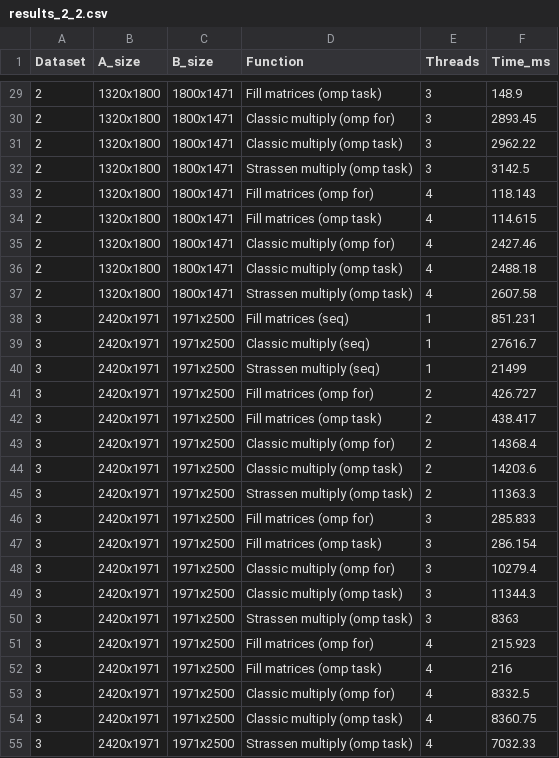
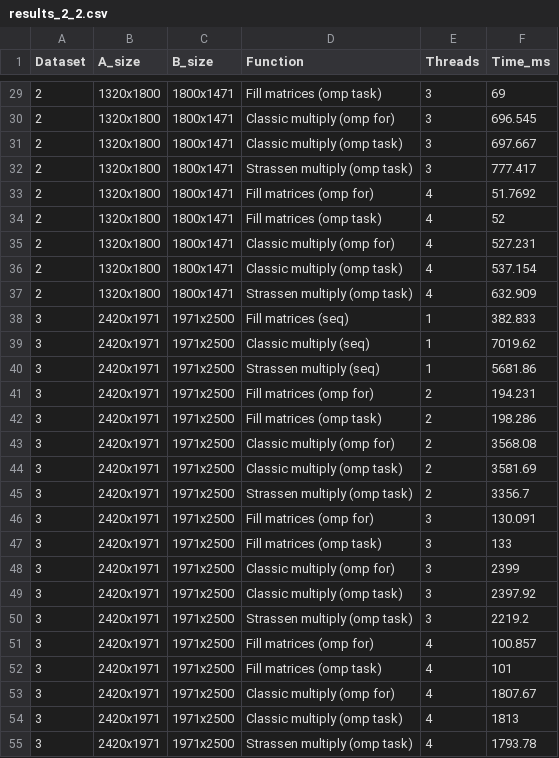
Before and after one commit to GOVNOCODERZ/Codespace, a CSV file: Files/3-rd course/5-th semester/Parallel computing/Laboratory work/Lab #2/Vlad/results_2_2.csv, drawn as a sheet; only a part is shown, gaps mark what is left out; the diff covers the shown part only.

```diff
--- a/Files/3-rd course/5-th semester/Parallel computing/Laboratory work/Lab #2/Vlad/results_2_2.csv
+++ b/Files/3-rd course/5-th semester/Parallel computing/Laboratory work/Lab #2/Vlad/results_2_2.csv
@@ -29,27 +29,27 @@ Dataset,A_size,B_size,Function,Threads,Time_ms
-2,1320x1800,1800x1471,"Fill matrices (omp task)",3,148.9
-2,1320x1800,1800x1471,"Classic multiply (omp for)",3,2893.45
-2,1320x1800,1800x1471,"Classic multiply (omp task)",3,2962.22
-2,1320x1800,1800x1471,"Strassen multiply (omp task)",3,3142.5
-2,1320x1800,1800x1471,"Fill matrices (omp for)",4,118.143
-2,1320x1800,1800x1471,"Fill matrices (omp task)",4,114.615
-2,1320x1800,1800x1471,"Classic multiply (omp for)",4,2427.46
-2,1320x1800,1800x1471,"Classic multiply (omp task)",4,2488.18
-2,1320x1800,1800x1471,"Strassen multiply (omp task)",4,2607.58
-3,2420x1971,1971x2500,"Fill matrices (seq)",1,851.231
-3,2420x1971,1971x2500,"Classic multiply (seq)",1,27616.7
-3,2420x1971,1971x2500,"Strassen multiply (seq)",1,21499
-3,2420x1971,1971x2500,"Fill matrices (omp for)",2,426.727
-3,2420x1971,1971x2500,"Fill matrices (omp task)",2,438.417
-3,2420x1971,1971x2500,"Classic multiply (omp for)",2,14368.4
-3,2420x1971,1971x2500,"Classic multiply (omp task)",2,14203.6
-3,2420x1971,1971x2500,"Strassen multiply (omp task)",2,11363.3
-3,2420x1971,1971x2500,"Fill matrices (omp for)",3,285.833
-3,2420x1971,1971x2500,"Fill matrices (omp task)",3,286.154
-3,2420x1971,1971x2500,"Classic multiply (omp for)",3,10279.4
-3,2420x1971,1971x2500,"Classic multiply (omp task)",3,11344.3
-3,2420x1971,1971x2500,"Strassen multiply (omp task)",3,8363
-3,2420x1971,1971x2500,"Fill matrices (omp for)",4,215.923
-3,2420x1971,1971x2500,"Fill matrices (omp task)",4,216
-3,2420x1971,1971x2500,"Classic multiply (omp for)",4,8332.5
-3,2420x1971,1971x2500,"Classic multiply (omp task)",4,8360.75
-3,2420x1971,1971x2500,"Strassen multiply (omp task)",4,7032.33
+2,1320x1800,1800x1471,"Fill matrices (omp task)",3,69
+2,1320x1800,1800x1471,"Classic multiply (omp for)",3,696.545
+2,1320x1800,1800x1471,"Classic multiply (omp task)",3,697.667
+2,1320x1800,1800x1471,"Strassen multiply (omp task)",3,777.417
+2,1320x1800,1800x1471,"Fill matrices (omp for)",4,51.7692
+2,1320x1800,1800x1471,"Fill matrices (omp task)",4,52
+2,1320x1800,1800x1471,"Classic multiply (omp for)",4,527.231
+2,1320x1800,1800x1471,"Classic multiply (omp task)",4,537.154
+2,1320x1800,1800x1471,"Strassen multiply (omp task)",4,632.909
+3,2420x1971,1971x2500,"Fill matrices (seq)",1,382.833
+3,2420x1971,1971x2500,"Classic multiply (seq)",1,7019.62
+3,2420x1971,1971x2500,"Strassen multiply (seq)",1,5681.86
+3,2420x1971,1971x2500,"Fill matrices (omp for)",2,194.231
+3,2420x1971,1971x2500,"Fill matrices (omp task)",2,198.286
+3,2420x1971,1971x2500,"Classic multiply (omp for)",2,3568.08
+3,2420x1971,1971x2500,"Classic multiply (omp task)",2,3581.69
+3,2420x1971,1971x2500,"Strassen multiply (omp task)",2,3356.7
+3,2420x1971,1971x2500,"Fill matrices (omp for)",3,130.091
+3,2420x1971,1971x2500,"Fill matrices (omp task)",3,133
+3,2420x1971,1971x2500,"Classic multiply (omp for)",3,2399
+3,2420x1971,1971x2500,"Classic multiply (omp task)",3,2397.92
+3,2420x1971,1971x2500,"Strassen multiply (omp task)",3,2219.2
+3,2420x1971,1971x2500,"Fill matrices (omp for)",4,100.857
+3,2420x1971,1971x2500,"Fill matrices (omp task)",4,101
+3,2420x1971,1971x2500,"Classic multiply (omp for)",4,1807.67
+3,2420x1971,1971x2500,"Classic multiply (omp task)",4,1813
+3,2420x1971,1971x2500,"Strassen multiply (omp task)",4,1793.78
```
Also changed, not shown: 45 edited cells elsewhere in this file, Files/3-rd course/5-th semester/Parallel computing/Laboratory work/Lab #2/Vlad/results_2_1.csv, 2 other files.
